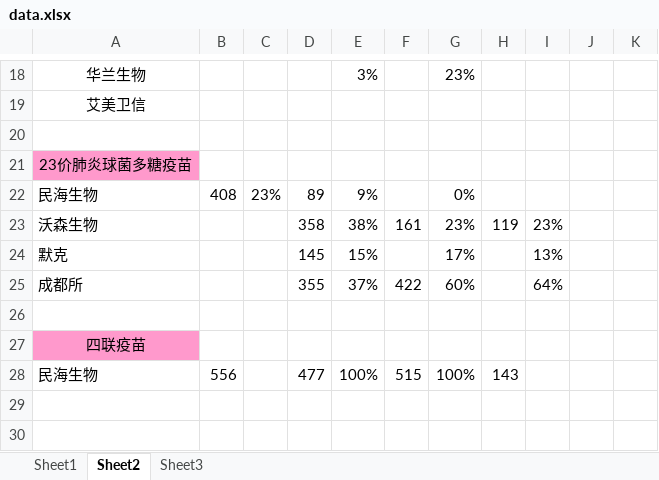
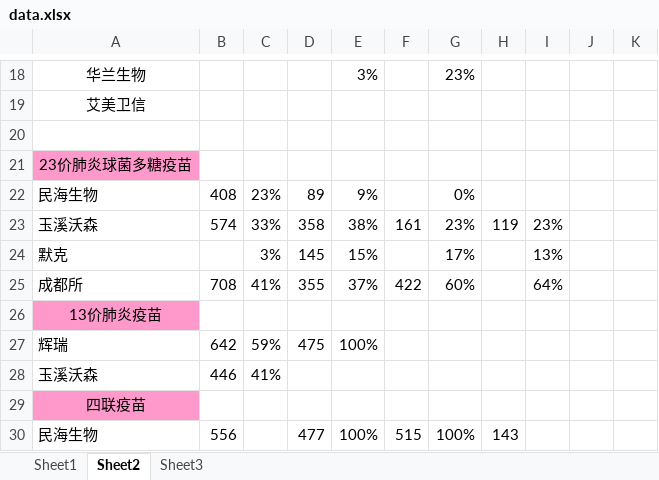
Before and after one commit to scutxiaqi/nianbao, an Excel workbook: 医药/疫苗/data.xlsx, sheet Sheet2, drawn as a sheet; only a part is shown, gaps mark what is left out; values as stored, in another font and other column widths than the file's, no borders; the diff names each change by its address in the sheet, - before the commit and + after, or states it on an @@ line.

```diff
--- a/医药/疫苗/data.xlsx (sheet Sheet2)
+++ b/医药/疫苗/data.xlsx (sheet Sheet2)
-A23: 沃森生物
+A23: 玉溪沃森
-B23: (empty)
+B23: 574
-C23: (empty)
+C23: 33%
-C24: (empty)
+C24: 3%
-B25: (empty)
+B25: 708
-C25: (empty)
+C25: 41%
-A26: (empty)
+A26: 13价肺炎疫苗
-A26 fill: none
+A26 fill: #FF99CC
+row 27: 辉瑞 | 642 | 59% | 475 | 100%
+row 28: 玉溪沃森 | 446 | 41%
```
Also changed, not shown: sheet Sheet1, 10 other files.
